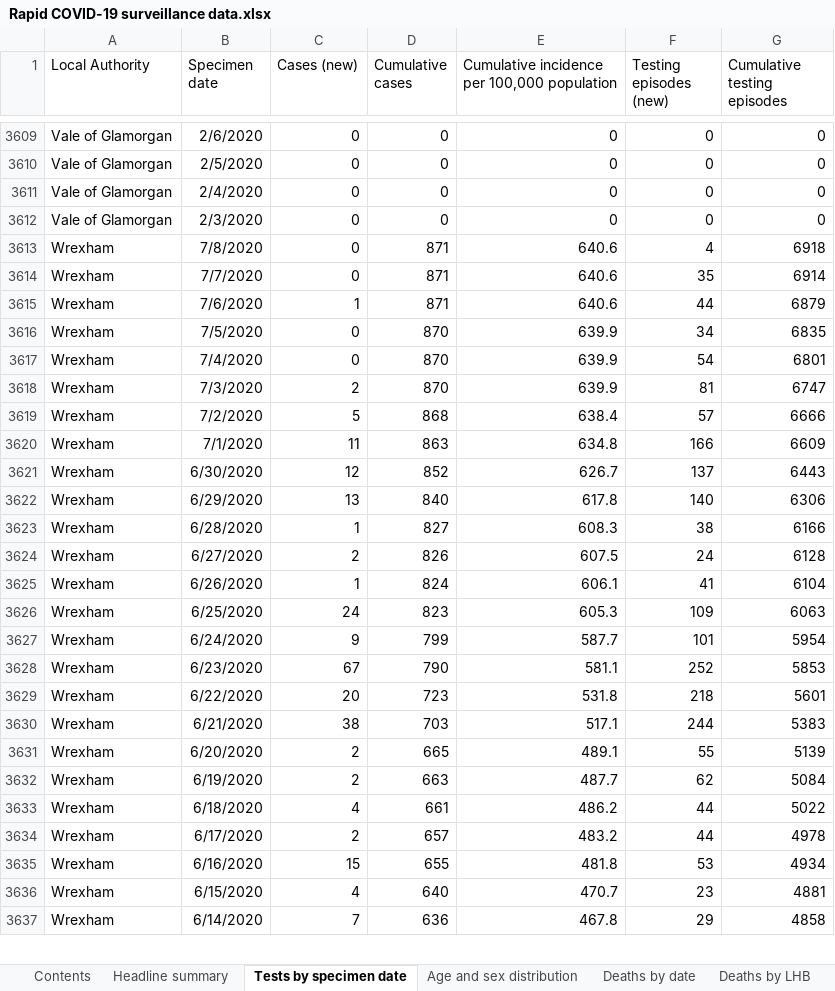
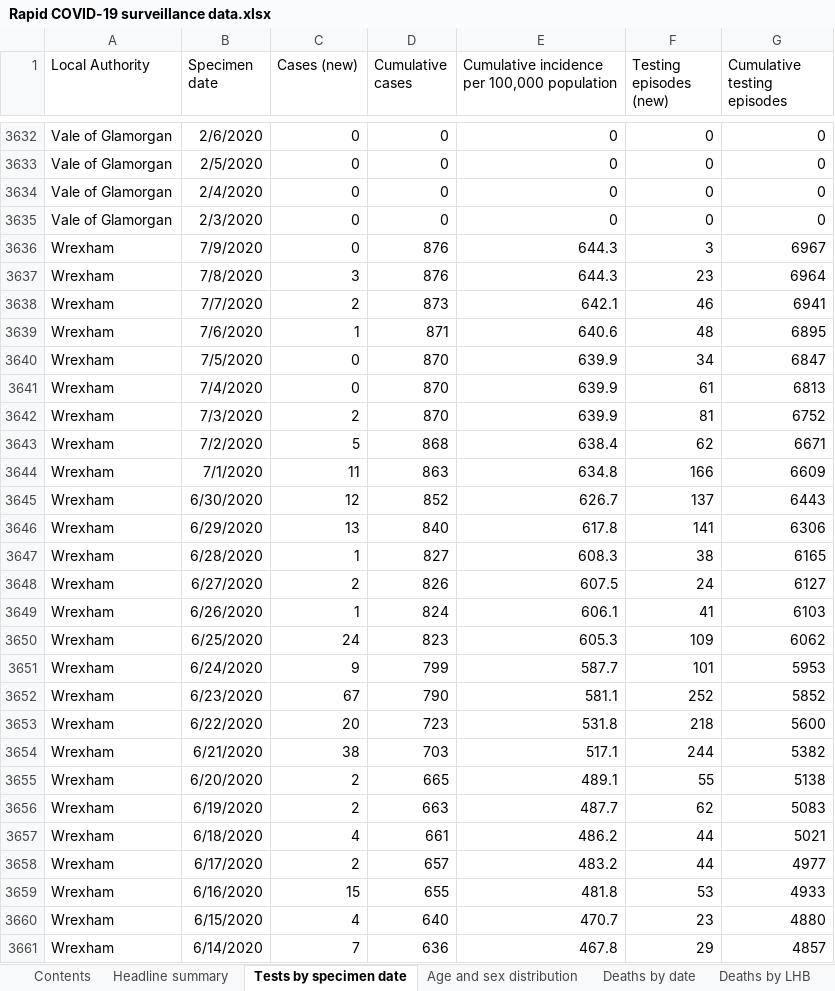
Before and after one commit to beta-decay/beta-decay.github.io, an Excel workbook: covid_n_wales/Rapid COVID-19 surveillance data.xlsx, sheet Tests by specimen date, drawn as a sheet; only a part is shown, gaps mark what is left out; values as stored, in another font and other column widths than the file's, no borders; removed rows and columns are numbered as before the commit, all else as after; the diff covers the shown part only; the diff names each change by its address in the sheet, - before the commit and + after, or states it on an @@ line.

Commit message:
automatically added covid graphs

```diff
--- a/covid_n_wales/Rapid COVID-19 surveillance data.xlsx (sheet Tests by specimen date)
+++ b/covid_n_wales/Rapid COVID-19 surveillance data.xlsx (sheet Tests by specimen date)
-B3636 (Specimen date): 7/8/2020
+B3636 (Specimen date): 7/9/2020
-D3636 (Cumulative cases): 871
+D3636 (Cumulative cases): 876
-E3636: 640.6
+E3636: 644.3
-F3636 (Testing episodes (new)): 4
+F3636 (Testing episodes (new)): 3
-G3636 (Cumulative testing episodes): 6918
+G3636 (Cumulative testing episodes): 6967
-row 3614: Wrexham | 7/7/2020 | 0 | 871 | 640.6 | 35 | 6914
+row 3637: Wrexham | 7/8/2020 | 3 | 876 | 644.3 | 23 | 6964
+row 3638: Wrexham | 7/7/2020 | 2 | 873 | 642.1 | 46 | 6941
-F3639 (Testing episodes (new)): 44
+F3639 (Testing episodes (new)): 48
-G3639 (Cumulative testing episodes): 6879
+G3639 (Cumulative testing episodes): 6895
-G3640 (Cumulative testing episodes): 6835
+G3640 (Cumulative testing episodes): 6847
-F3641 (Testing episodes (new)): 54
+F3641 (Testing episodes (new)): 61
-G3641 (Cumulative testing episodes): 6801
+G3641 (Cumulative testing episodes): 6813
-G3642 (Cumulative testing episodes): 6747
+G3642 (Cumulative testing episodes): 6752
-F3643 (Testing episodes (new)): 57
+F3643 (Testing episodes (new)): 62
-G3643 (Cumulative testing episodes): 6666
+G3643 (Cumulative testing episodes): 6671
-F3646 (Testing episodes (new)): 140
+F3646 (Testing episodes (new)): 141
-G3647 (Cumulative testing episodes): 6166
+G3647 (Cumulative testing episodes): 6165
-G3648 (Cumulative testing episodes): 6128
+G3648 (Cumulative testing episodes): 6127
-G3649 (Cumulative testing episodes): 6104
+G3649 (Cumulative testing episodes): 6103
-G3650 (Cumulative testing episodes): 6063
+G3650 (Cumulative testing episodes): 6062
-G3651 (Cumulative testing episodes): 5954
+G3651 (Cumulative testing episodes): 5953
-G3652 (Cumulative testing episodes): 5853
+G3652 (Cumulative testing episodes): 5852
-G3653 (Cumulative testing episodes): 5601
+G3653 (Cumulative testing episodes): 5600
-G3654 (Cumulative testing episodes): 5383
+G3654 (Cumulative testing episodes): 5382
-G3655 (Cumulative testing episodes): 5139
+G3655 (Cumulative testing episodes): 5138
-G3656 (Cumulative testing episodes): 5084
+G3656 (Cumulative testing episodes): 5083
-G3657 (Cumulative testing episodes): 5022
+G3657 (Cumulative testing episodes): 5021
-G3658 (Cumulative testing episodes): 4978
+G3658 (Cumulative testing episodes): 4977
-G3659 (Cumulative testing episodes): 4934
+G3659 (Cumulative testing episodes): 4933
-G3660 (Cumulative testing episodes): 4881
+G3660 (Cumulative testing episodes): 4880
-G3661 (Cumulative testing episodes): 4858
+G3661 (Cumulative testing episodes): 4857
```
Also changed, not shown: 26 added rows, 3 removed rows and 235 edited cells elsewhere in this sheet, sheet Age and sex distribution, sheet Headline summary, sheet Total tests authorised, sheet Deaths by date, sheet Contents, 10 other files.
